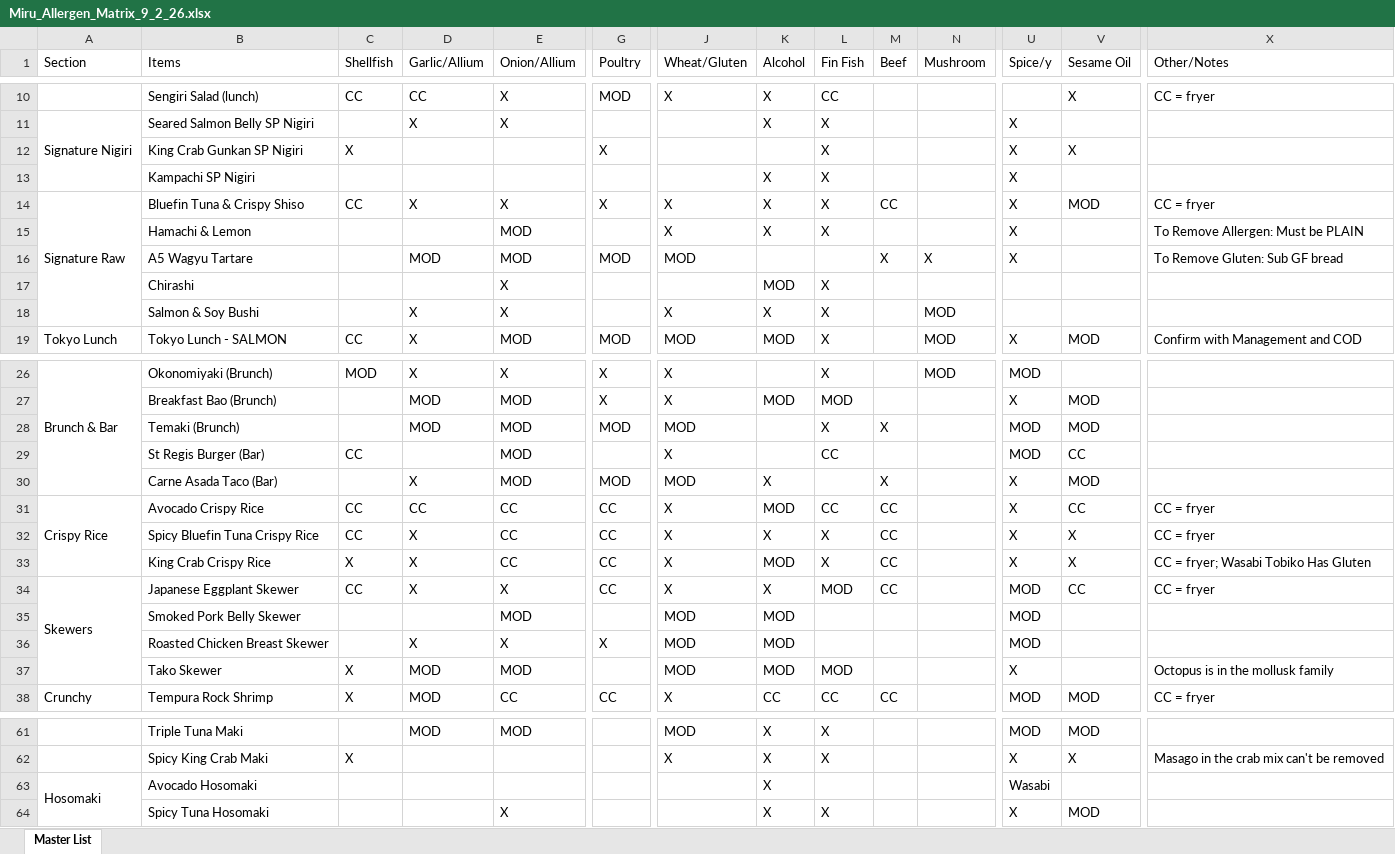
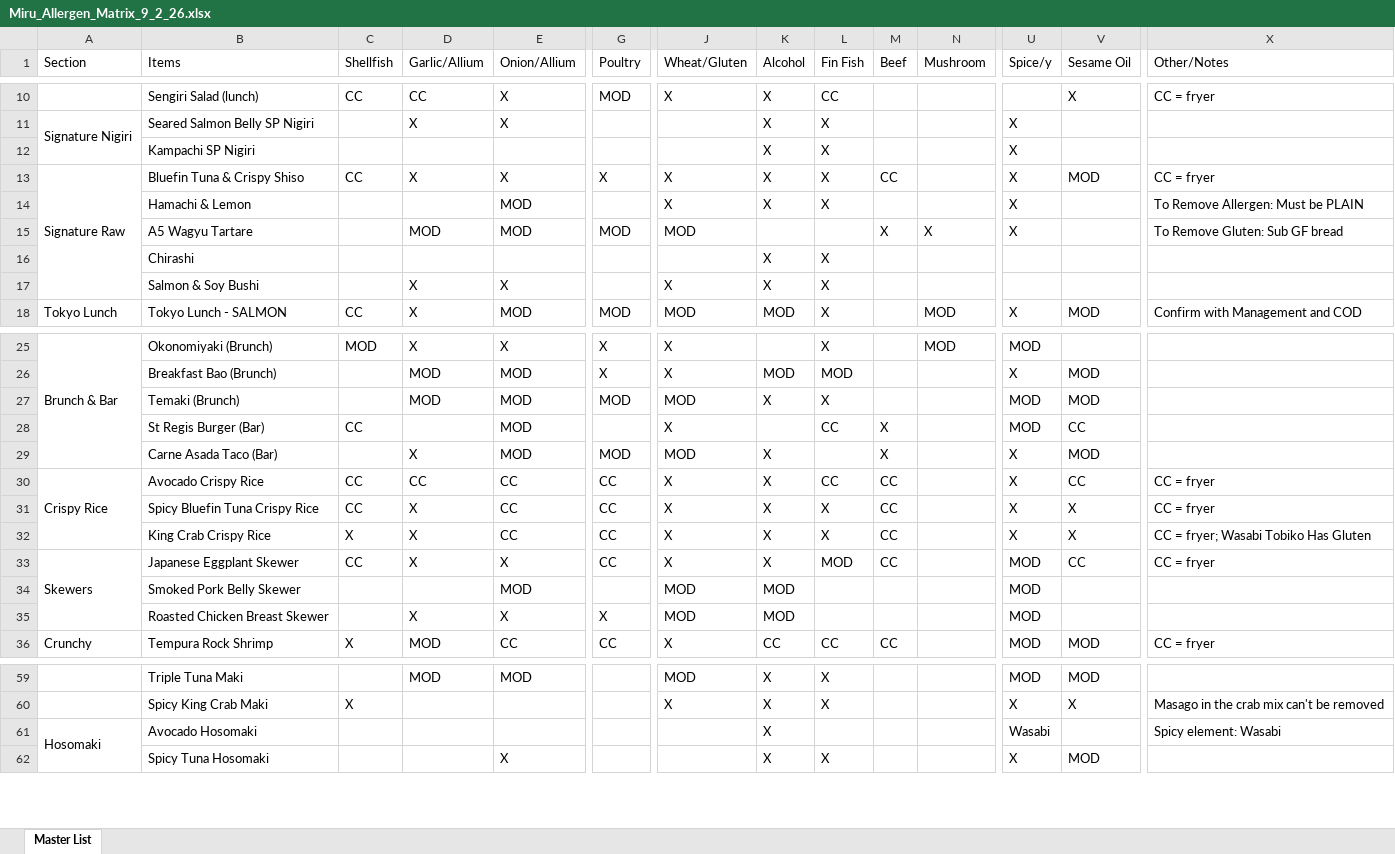
Before and after one commit to h4nnhrkd6z-maker/miru-allergen, an Excel workbook: data/Miru_Allergen_Matrix_9_2_26.xlsx, sheet Master List, drawn as a sheet; only a part is shown, gaps mark what is left out; values as stored, in another font and other column widths than the file's, no cell formats; charts and pictures and conditional formats not drawn; removed rows and columns are numbered as before the commit, all else as after; rows hold the shown columns only; the diff covers the shown part only; the diff names each change by its address in the sheet, - before the commit and + after, or states it on an @@ line.

Commit message:
Corrected Data

```diff
--- a/data/Miru_Allergen_Matrix_9_2_26.xlsx (sheet Master List)
+++ b/data/Miru_Allergen_Matrix_9_2_26.xlsx (sheet Master List)
-row 12:  | King Crab Gunkan SP Nigiri | X |  |  | X |  |  | X |  |  | X | X
-E16 (Onion/Allium): X
+E16 (Onion/Allium): (empty)
-K16 (Alcohol): MOD
+K16 (Alcohol): X
-N17 (Mushroom): MOD
+N17 (Mushroom): (empty)
-K27 (Alcohol): (empty)
+K27 (Alcohol): X
-M27 (Beef): X
+M27 (Beef): (empty)
-M28 (Beef): (empty)
+M28 (Beef): X
-K30 (Alcohol): MOD
+K30 (Alcohol): X
-K32 (Alcohol): MOD
+K32 (Alcohol): X
-row 37:  | Tako Skewer | X | MOD | MOD |  | MOD | MOD | MOD |  |  | X |  | Octopus is in the mollusk family
-X61 (Other/Notes): (empty)
+X61 (Other/Notes): Spicy element: Wasabi
```
Also changed, not shown: 5 edited cells elsewhere in this sheet, cell formats, 1 other file.
